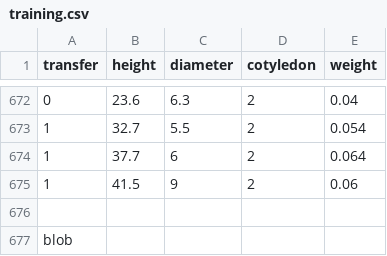
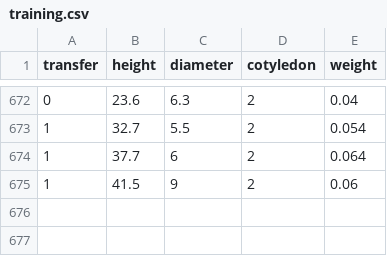
Before and after one commit to SangerZ/dataset, a CSV file: training.csv, drawn as a sheet; only a part is shown, gaps mark what is left out.

Commit message:
Update training.csv

```diff
--- a/training.csv
+++ b/training.csv
@@ -675,3 +675 @@ transfer,height,diameter,cotyledon,weight
 1,41.5,9,2,0.06
-
-blob
```
